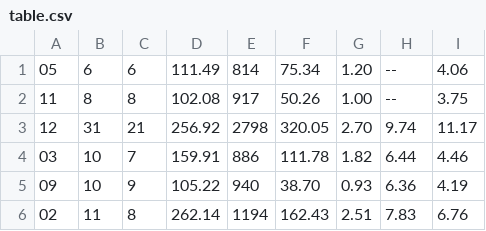
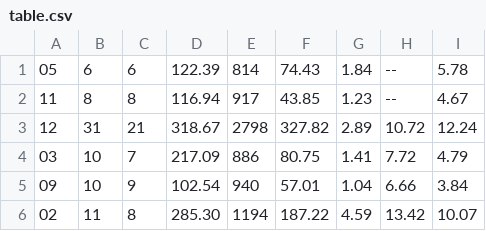
Before and after one commit to claudiacauli/CloudFORMAL, a CSV file: src/main/scala/com/cloud/formal/benchmarking/table.csv, drawn as a sheet; only a part is shown; the diff covers the shown part only.

Commit message:
Update CLIs to support benchmarking and graphs

```diff
--- a/src/main/scala/com/cloud/formal/benchmarking/table.csv
+++ b/src/main/scala/com/cloud/formal/benchmarking/table.csv
@@ -1,6 +1,6 @@
-05,6,6,111.49,814,75.34,1.20,--,4.06
-11,8,8,102.08,917,50.26,1.00,--,3.75
-12,31,21,256.92,2798,320.05,2.70,9.74,11.17
-03,10,7,159.91,886,111.78,1.82,6.44,4.46
-09,10,9,105.22,940,38.70,0.93,6.36,4.19
-02,11,8,262.14,1194,162.43,2.51,7.83,6.76
+05,6,6,122.39,814,74.43,1.84,--,5.78
+11,8,8,116.94,917,43.85,1.23,--,4.67
+12,31,21,318.67,2798,327.82,2.89,10.72,12.24
+03,10,7,217.09,886,80.75,1.41,7.72,4.79
+09,10,9,102.54,940,57.01,1.04,6.66,3.84
+02,11,8,285.30,1194,187.22,4.59,13.42,10.07
```
Also changed, not shown: 43 edited cells elsewhere in this file, 8 other files.
